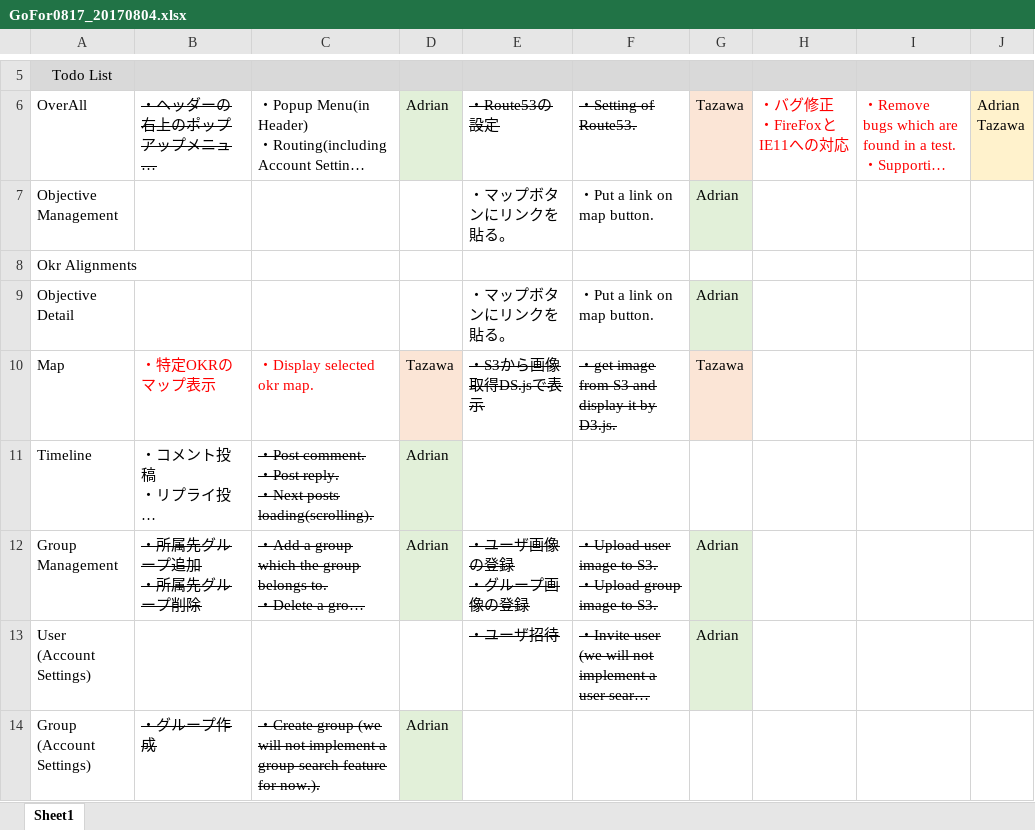
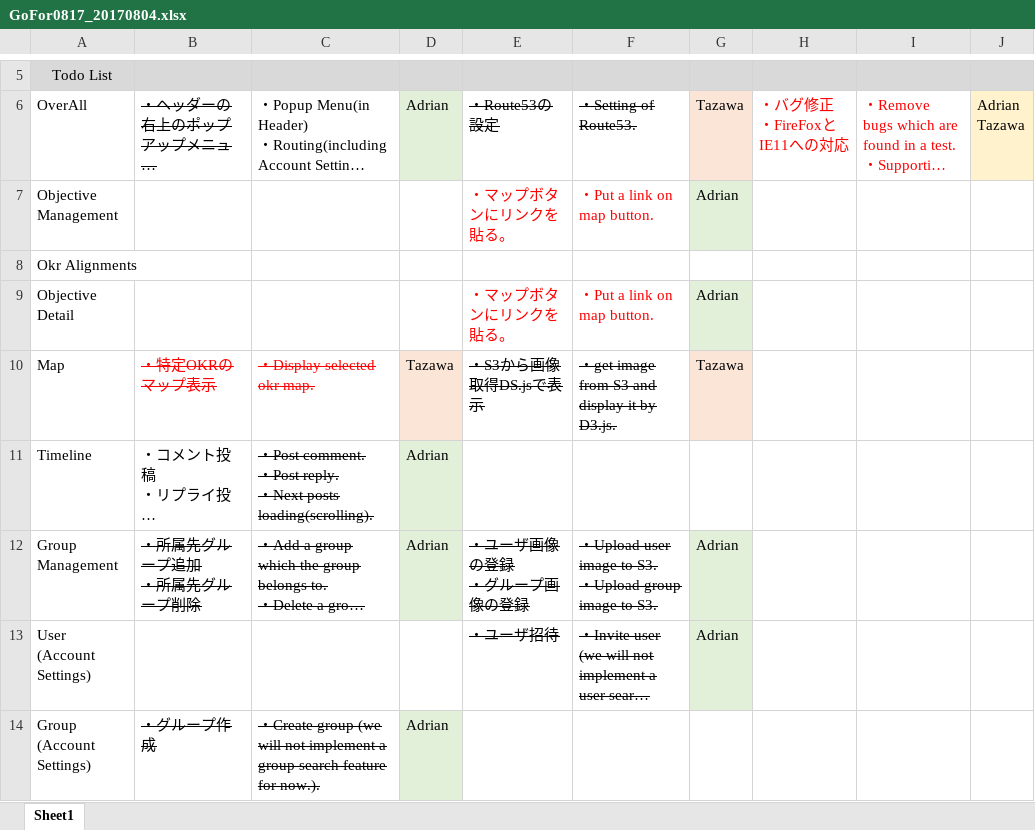
Before and after one commit to naoharu-tazawa/skrum, an Excel workbook: skrum_docs/01_WBS/GoFor0817_20170804.xlsx, sheet Sheet1, drawn as a sheet; only a part is shown, gaps mark what is left out; long unchanged cells end in …; values as stored, in another font and other column widths than the file's, no borders; charts and pictures not drawn; the diff names each change by its address in the sheet, - before the commit and + after, or states it on an @@ line.

```diff
--- a/skrum_docs/01_WBS/GoFor0817_20170804.xlsx (sheet Sheet1)
+++ b/skrum_docs/01_WBS/GoFor0817_20170804.xlsx (sheet Sheet1)
-E7:F7 text colour: black
+E7:F7 text colour: #FF0000
-E9:F9 text colour: black
+E9:F9 text colour: #FF0000
-B10:C10 strikethrough: off
+B10:C10 strikethrough: on
```
Also changed, not shown: 3 other files.
